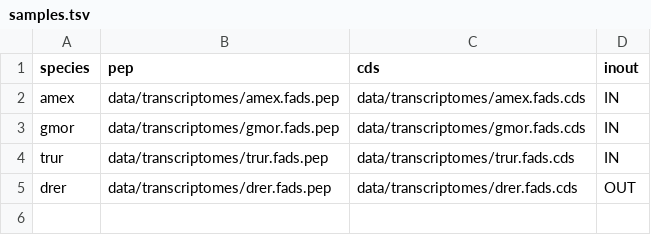
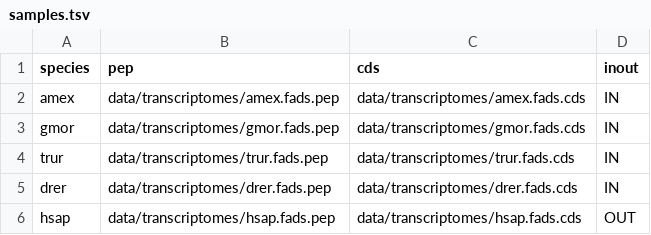
Before and after one commit to jlanga/smsk_selection, a TSV file: samples.tsv, drawn as a sheet.

Commit message:
ML tree and hsap data

```diff
--- a/samples.tsv
+++ b/samples.tsv
@@ -4,2 +4,3 @@ gmor	data/transcriptomes/gmor.fads.pep	data/transcriptomes/gmor.fads.cds	IN
 trur	data/transcriptomes/trur.fads.pep	data/transcriptomes/trur.fads.cds	IN
-drer	data/transcriptomes/drer.fads.pep	data/transcriptomes/drer.fads.cds	OUT
+drer	data/transcriptomes/drer.fads.pep	data/transcriptomes/drer.fads.cds	IN
+hsap	data/transcriptomes/hsap.fads.pep	data/transcriptomes/hsap.fads.cds	OUT
```
Also changed, not shown: 6 other files.
